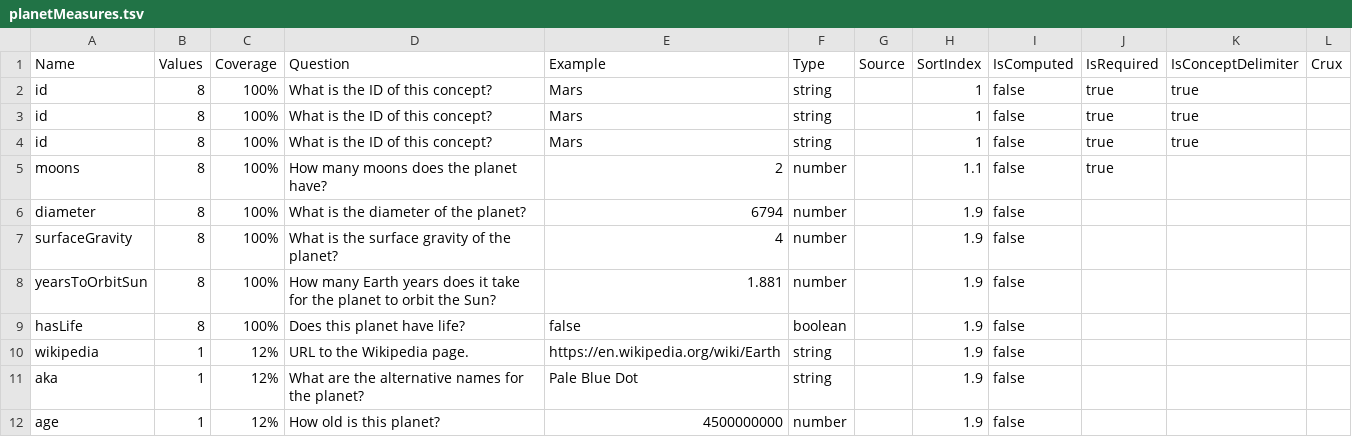
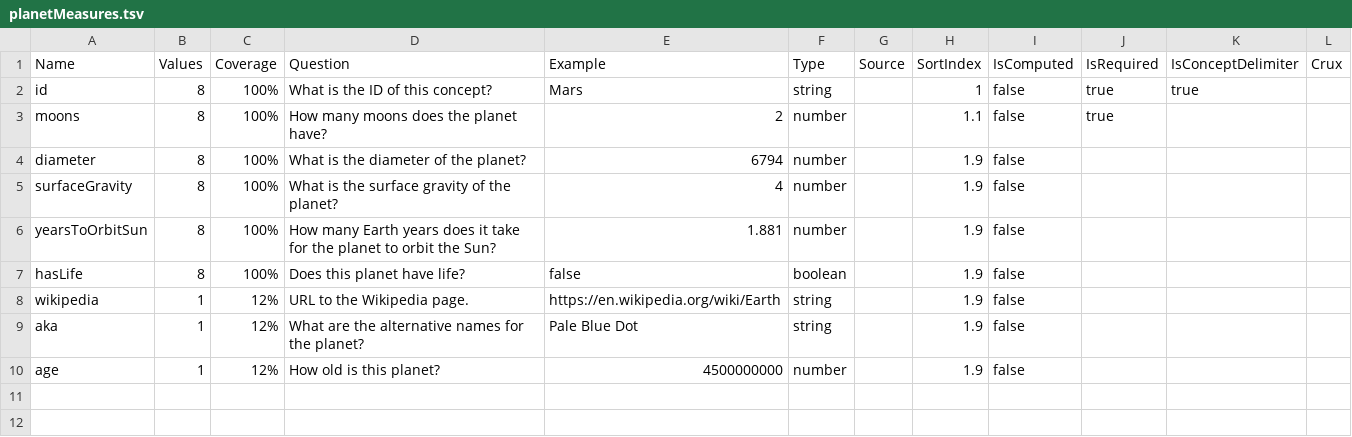
Before and after one commit to breck7/scroll, a TSV file: blog/planetMeasures.tsv, drawn as a sheet; the diff names each change by its address in the sheet, - before the commit and + after, or states it on an @@ line.

```diff
--- a/blog/planetMeasures.tsv
+++ b/blog/planetMeasures.tsv
-row 3: id | 8 | 100% | What is the ID of this concept? | Mars | string |  | 1 | false | true | true
-row 4: id | 8 | 100% | What is the ID of this concept? | Mars | string |  | 1 | false | true | true
```
Also changed, not shown: releaseNotes.csv, releaseNotes.tsv, 40 other files.
